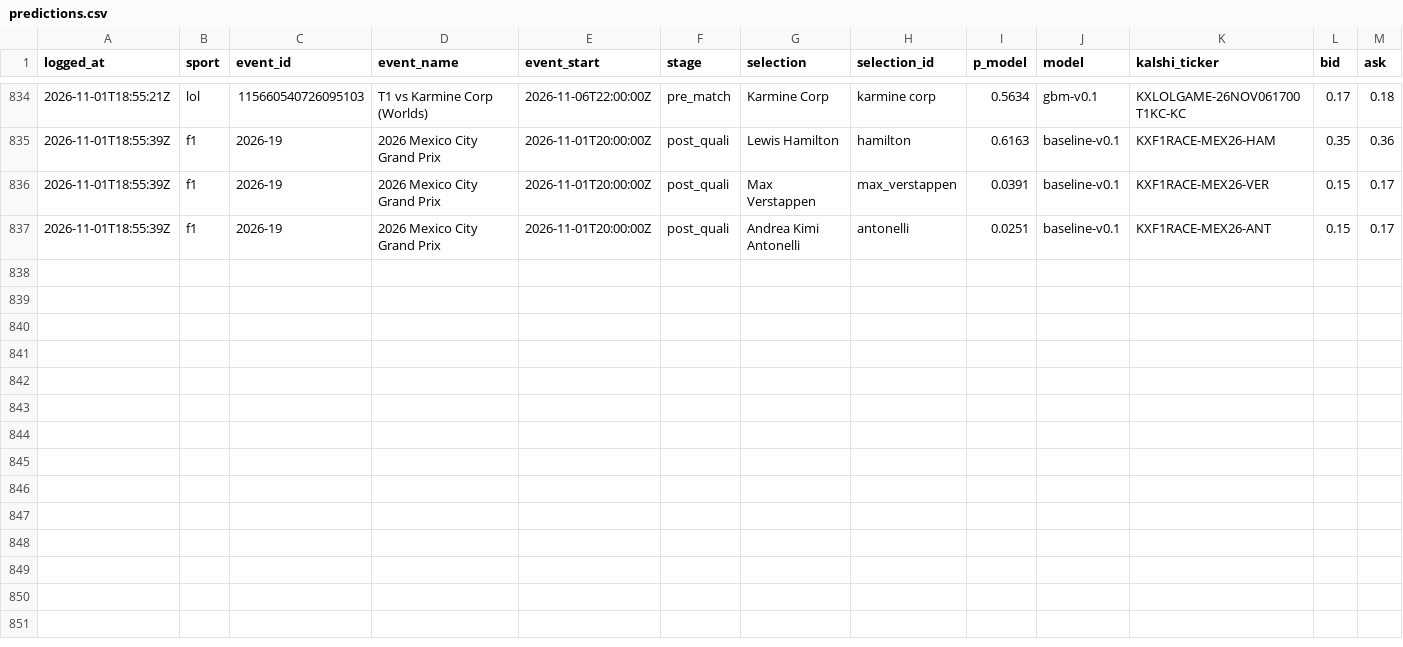
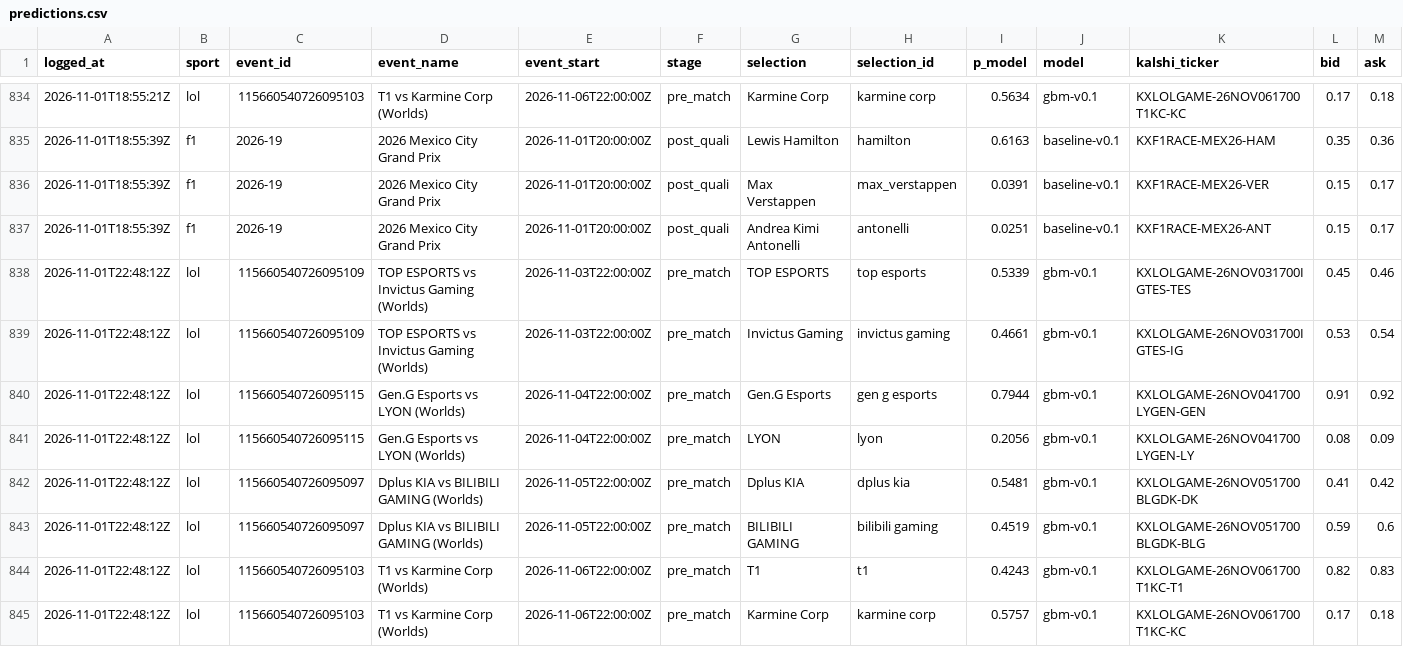
Before and after one commit to huuhuannt1998/f1-lol-quant, a CSV file: ledger/predictions.csv, drawn as a sheet; only a part is shown, gaps mark what is left out; rows hold the shown columns only; the diff names each change by its address in the sheet, - before the commit and + after, or states it on an @@ line.

```diff
--- a/ledger/predictions.csv
+++ b/ledger/predictions.csv
+row 838: 2026-11-01T22:48:12Z | lol | 115660540726095109 | TOP ESPORTS vs Invictus Gaming (Worlds) | 2026-11-03T22:00:00Z | pre_match | TOP ESPORTS | top esports | 0.5339 | gbm-v0.1 | KXLOLGAME-26NOV031700IGTES-TES | 0.45 | 0.46
+row 839: 2026-11-01T22:48:12Z | lol | 115660540726095109 | TOP ESPORTS vs Invictus Gaming (Worlds) | 2026-11-03T22:00:00Z | pre_match | Invictus Gaming | invictus gaming | 0.4661 | gbm-v0.1 | KXLOLGAME-26NOV031700IGTES-IG | 0.53 | 0.54
+row 840: 2026-11-01T22:48:12Z | lol | 115660540726095115 | Gen.G Esports vs LYON (Worlds) | 2026-11-04T22:00:00Z | pre_match | Gen.G Esports | gen g esports | 0.7944 | gbm-v0.1 | KXLOLGAME-26NOV041700LYGEN-GEN | 0.91 | 0.92
+row 841: 2026-11-01T22:48:12Z | lol | 115660540726095115 | Gen.G Esports vs LYON (Worlds) | 2026-11-04T22:00:00Z | pre_match | LYON | lyon | 0.2056 | gbm-v0.1 | KXLOLGAME-26NOV041700LYGEN-LY | 0.08 | 0.09
+row 842: 2026-11-01T22:48:12Z | lol | 115660540726095097 | Dplus KIA vs BILIBILI GAMING (Worlds) | 2026-11-05T22:00:00Z | pre_match | Dplus KIA | dplus kia | 0.5481 | gbm-v0.1 | KXLOLGAME-26NOV051700BLGDK-DK | 0.41 | 0.42
+row 843: 2026-11-01T22:48:12Z | lol | 115660540726095097 | Dplus KIA vs BILIBILI GAMING (Worlds) | 2026-11-05T22:00:00Z | pre_match | BILIBILI GAMING | bilibili gaming | 0.4519 | gbm-v0.1 | KXLOLGAME-26NOV051700BLGDK-BLG | 0.59 | 0.6
+row 844: 2026-11-01T22:48:12Z | lol | 115660540726095103 | T1 vs Karmine Corp (Worlds) | 2026-11-06T22:00:00Z | pre_match | T1 | t1 | 0.4243 | gbm-v0.1 | KXLOLGAME-26NOV061700T1KC-T1 | 0.82 | 0.83
+row 845: 2026-11-01T22:48:12Z | lol | 115660540726095103 | T1 vs Karmine Corp (Worlds) | 2026-11-06T22:00:00Z | pre_match | Karmine Corp | karmine corp | 0.5757 | gbm-v0.1 | KXLOLGAME-26NOV061700T1KC-KC | 0.17 | 0.18
```
Also changed, not shown: 3 other files.
